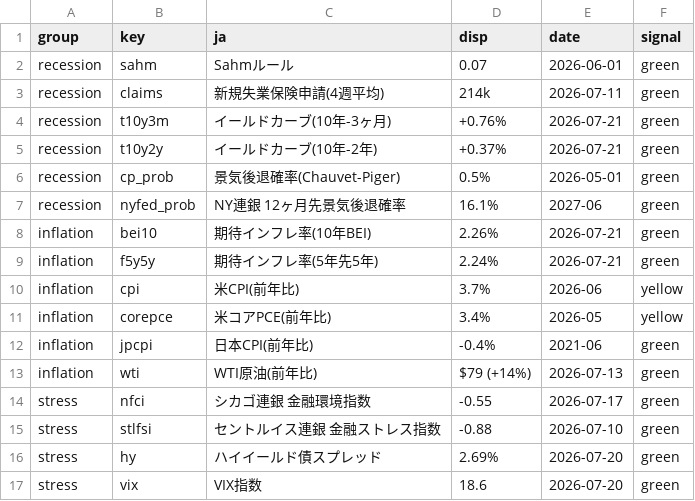
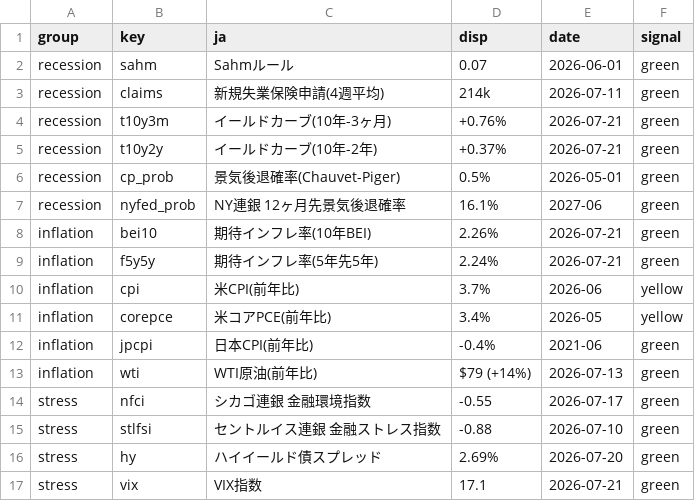
Before and after one commit to matsutoushi/nk225-option-site, a CSV file: data/risk_latest.csv, drawn as a sheet.

```diff
--- a/data/risk_latest.csv
+++ b/data/risk_latest.csv
@@ -16,2 +16,2 @@ stress,stlfsi,セントルイス連銀 金融ストレス指数,-0.88,2026-07-10
 stress,hy,ハイイールド債スプレッド,2.69%,2026-07-20,green
-stress,vix,VIX指数,18.6,2026-07-20,green
+stress,vix,VIX指数,17.1,2026-07-21,green
```
Also changed, not shown: data/fred_cache/VIXCLS.csv, 3 other files.
